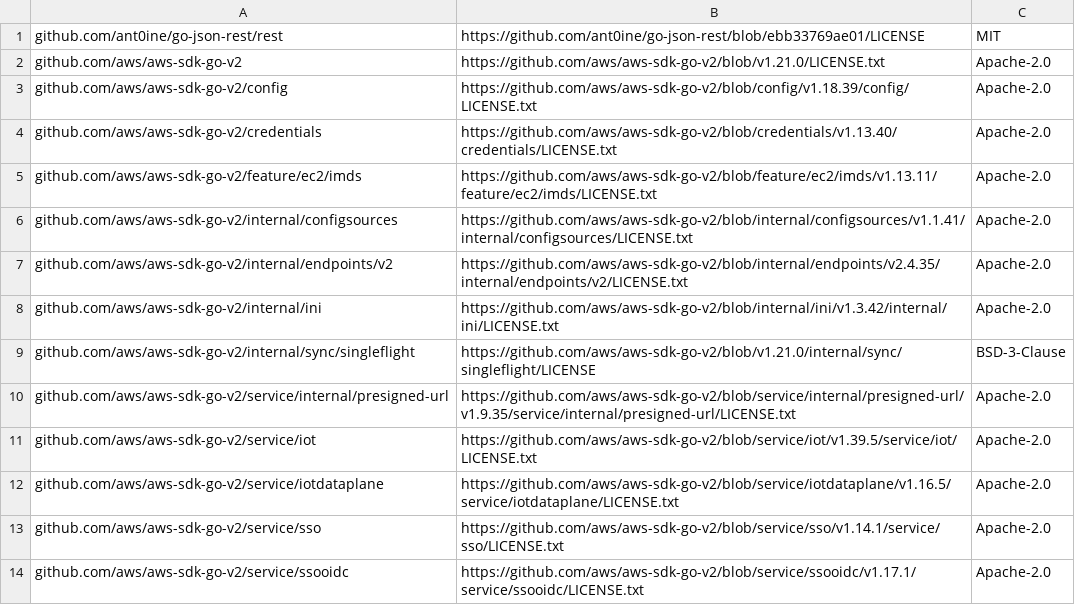
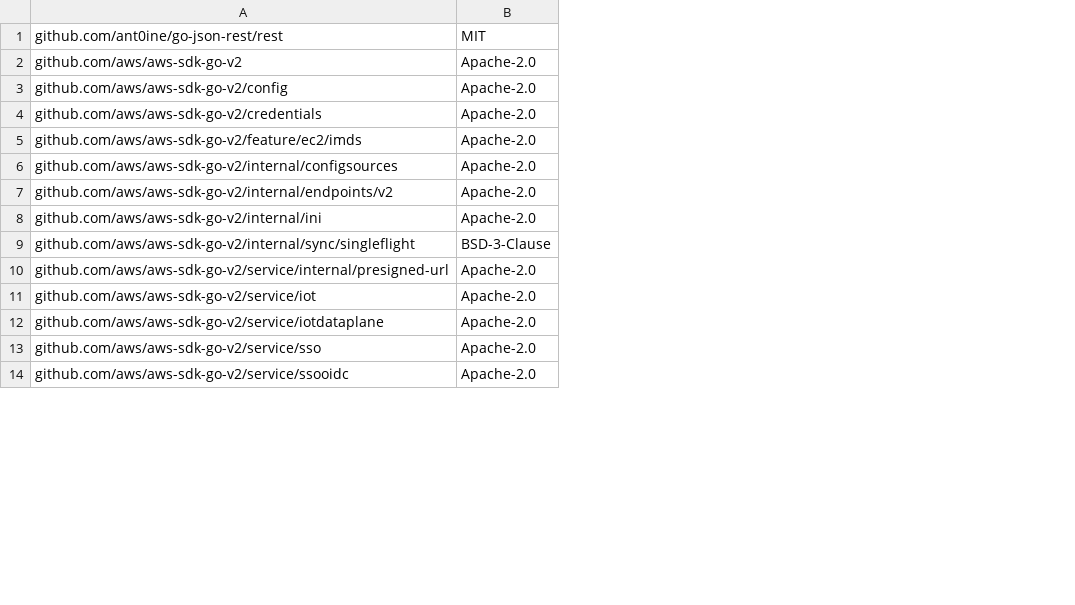
Before and after one commit to mendersoftware/iot-manager, a CSV file: licenses.csv, drawn as a sheet; only a part is shown; the diff names each change by its address in the sheet, - before the commit and + after, or states it on an @@ line.

Commit message:
fix: aligned licenses file format to ease maintainability
Ticket: None
Changelog: None
Signed-off-by: Manuel Zedel <manuel.zedel@northern.tech>

```diff
--- a/licenses.csv
+++ b/licenses.csv
-column B, rows 1-14: https://github.com/ant0ine/go-json-rest/blob/ebb33769ae01/LICENSE | https://github.com/aws/aws-sdk-go-v2/blob/v1.21.0/LICENSE.txt | https://github.com/aws/aws-sdk-go-v2/blob/config/v1.18.39/config/LICENSE.txt | https://github.com/aws/aws-sdk-go-v2/blob/credentials/v1.13.40/credentials/LICENSE.txt | https://github.com/aws/aws-sdk-go-v2/blob/feature/ec2/imds/v1.13.11/feature/ec2/imds/LICENSE.txt | https://github.com/aws/aws-sdk-go-v2/blob/internal/configsources/v1.1.41/internal/configsources/LICENSE.txt | https://github.com/aws/aws-sdk-go-v2/blob/internal/endpoints/v2.4.35/internal/endpoints/v2/LICENSE.txt | https://github.com/aws/aws-sdk-go-v2/blob/internal/ini/v1.3.42/internal/ini/LICENSE.txt | https://github.com/aws/aws-sdk-go-v2/blob/v1.21.0/internal/sync/singleflight/LICENSE | https://github.com/aws/aws-sdk-go-v2/blob/service/internal/presigned-url/v1.9.35/service/internal/presigned-url/LICENSE.txt | https://github.com/aws/aws-sdk-go-v2/blob/service/iot/v1.39.5/service/iot/LICENSE.txt | https://github.com/aws/aws-sdk-go-v2/blob/service/iotdataplane/v1.16.5/service/iotdataplane/LICENSE.txt | https://github.com/aws/aws-sdk-go-v2/blob/service/sso/v1.14.1/service/sso/LICENSE.txt | https://github.com/aws/aws-sdk-go-v2/blob/service/ssooidc/v1.17.1/service/ssooidc/LICENSE.txt
```
